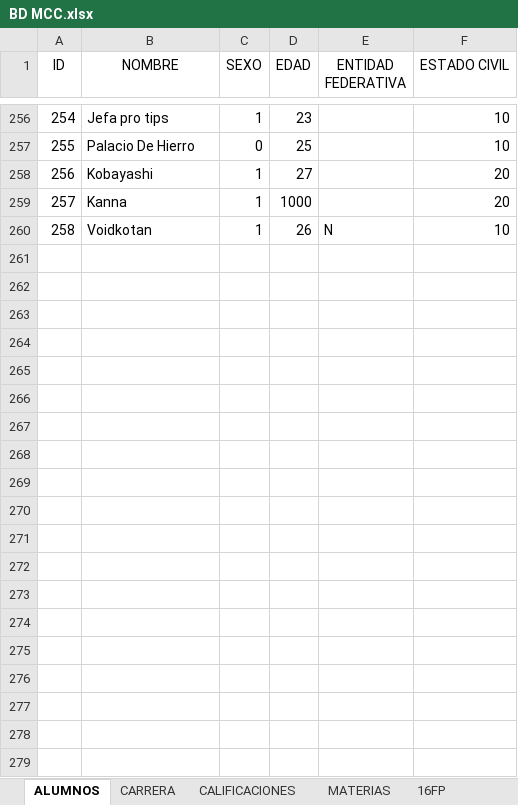
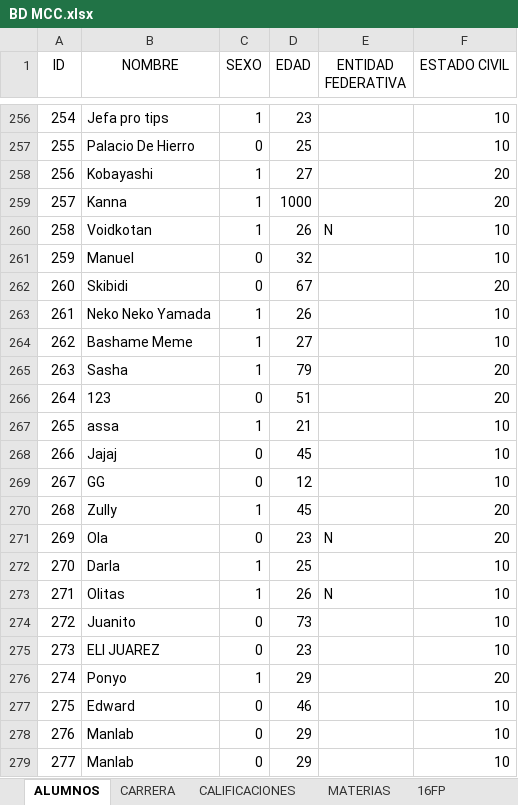
Before and after one commit to manuxgv/cenidet, an Excel workbook: models/BD MCC.xlsx, sheet ALUMNOS, drawn as a sheet; only a part is shown, gaps mark what is left out; values as stored, in another font and other column widths than the file's, no borders; table styles not drawn; the diff covers the shown part only; the diff names each change by its address in the sheet, - before the commit and + after, or states it on an @@ line.

```diff
--- a/models/BD MCC.xlsx (sheet ALUMNOS)
+++ b/models/BD MCC.xlsx (sheet ALUMNOS)
+row 261: 259 | Manuel | 0 | 32 |  | 10
+row 262: 260 | Skibidi | 0 | 67 |  | 20
+row 263: 261 | Neko Neko Yamada | 1 | 26 |  | 10
+row 264: 262 | Bashame Meme | 1 | 27 |  | 10
+row 265: 263 | Sasha | 1 | 79 |  | 20
+row 266: 264 | 123 | 0 | 51 |  | 20
+row 267: 265 | assa | 1 | 21 |  | 10
+row 268: 266 | Jajaj | 0 | 45 |  | 10
+row 269: 267 | GG | 0 | 12 |  | 10
+row 270: 268 | Zully | 1 | 45 |  | 20
+row 271: 269 | Ola | 0 | 23 | N | 20
+row 272: 270 | Darla | 1 | 25 |  | 10
+row 273: 271 | Olitas | 1 | 26 | N | 10
+row 274: 272 | Juanito | 0 | 73 |  | 10
+row 275: 273 | ELI JUAREZ | 0 | 23 |  | 10
+row 276: 274 | Ponyo | 1 | 29 |  | 20
+row 277: 275 | Edward | 0 | 46 |  | 10
+row 278: 276 | Manlab | 0 | 29 |  | 10
+row 279: 277 | Manlab | 0 | 29 |  | 10
```
Also changed, not shown: 14 added rows elsewhere in this sheet, sheet 16FP, sheet RESULTADOS, sheet CARRERA, sheet MATERIAS, sheet CALIFICACIONES, 2 other files.
